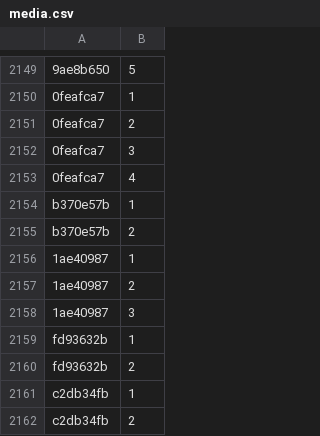
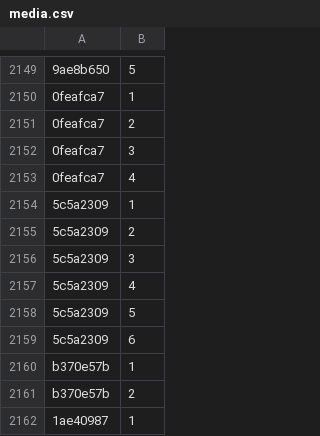
Before and after one commit to Lockpickers-United/lpu-belt-explorer, a CSV file: media.csv, drawn as a sheet; only a part is shown, gaps mark what is left out; the shorter side is filled out with more unchanged rows; the diff names each change by its address in the sheet, - before the commit and + after, or states it on an @@ line.

```diff
--- a/media.csv
+++ b/media.csv
+row 2154: 5c5a2309 | 1
+row 2155: 5c5a2309 | 2
+row 2156: 5c5a2309 | 3
+row 2157: 5c5a2309 | 4
+row 2158: 5c5a2309 | 5
+row 2159: 5c5a2309 | 6
```
Also changed, not shown: 6 other files.
